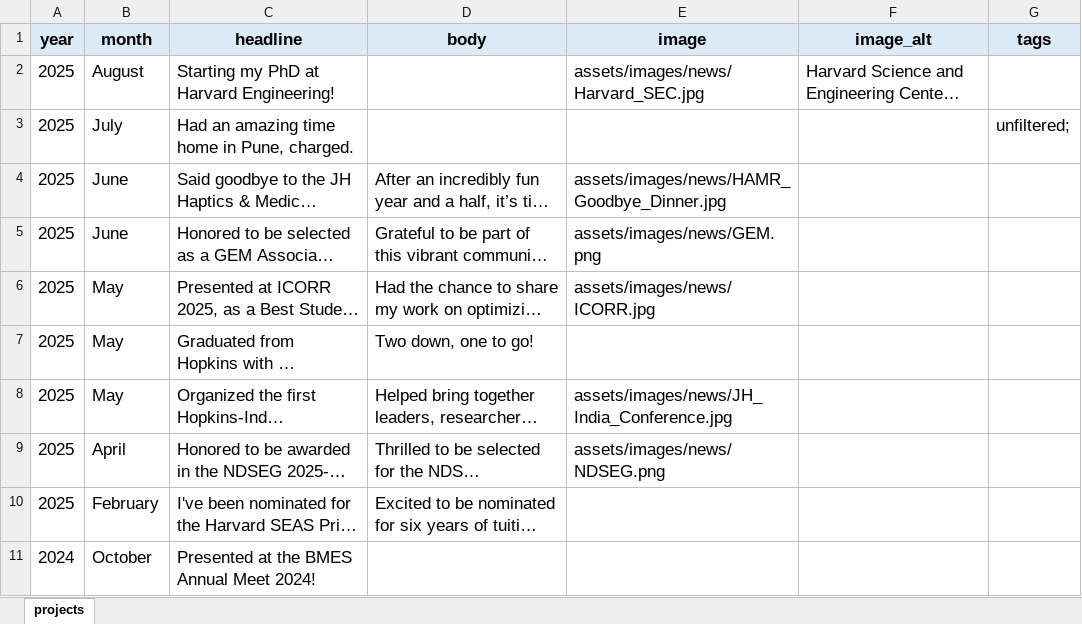
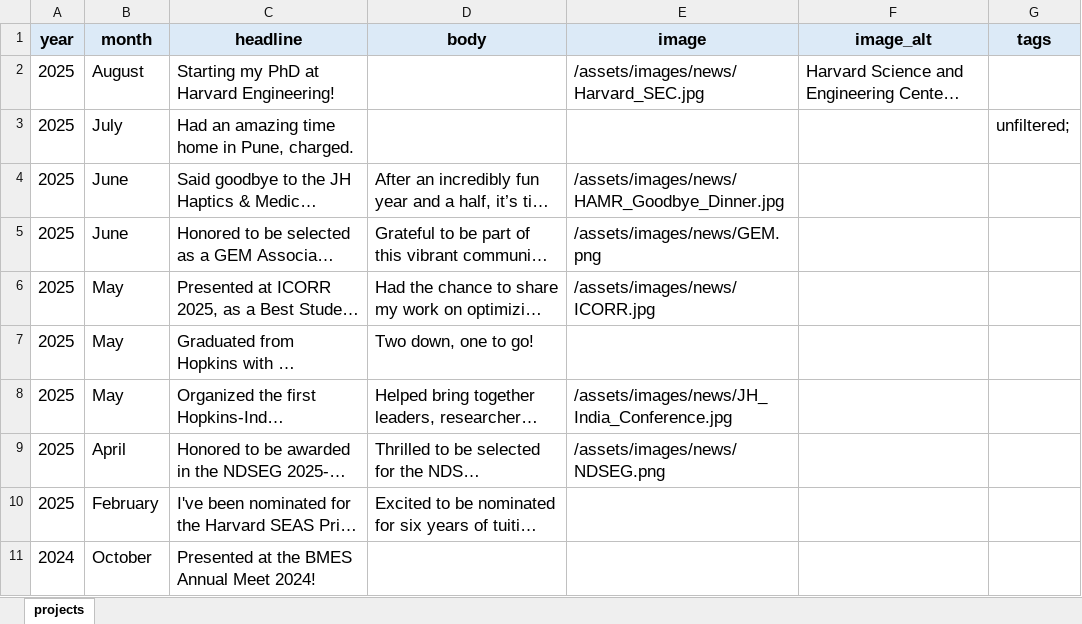
Before and after one commit to anwaypimpalkar/anwaypimpalkar.github.io, an Excel workbook: data/news.xlsx, sheet projects, drawn as a sheet; only a part is shown; long unchanged cells end in …; values as stored, in another font and other column widths than the file's, no borders; the diff names each change by its address in the sheet, - before the commit and + after, or states it on an @@ line.

Commit message:
fixed image paths

```diff
--- a/data/news.xlsx (sheet projects)
+++ b/data/news.xlsx (sheet projects)
-E2 (image): assets/images/news/Harvard_SEC.jpg
+E2 (image): /assets/images/news/Harvard_SEC.jpg
-E4 (image): assets/images/news/HAMR_Goodbye_Dinner.jpg
+E4 (image): /assets/images/news/HAMR_Goodbye_Dinner.jpg
-E5 (image): assets/images/news/GEM.png
+E5 (image): /assets/images/news/GEM.png
-E6 (image): assets/images/news/ICORR.jpg
+E6 (image): /assets/images/news/ICORR.jpg
-E8 (image): assets/images/news/JH_India_Conference.jpg
+E8 (image): /assets/images/news/JH_India_Conference.jpg
-E9 (image): assets/images/news/NDSEG.png
+E9 (image): /assets/images/news/NDSEG.png
```
Also changed, not shown: data/projects.xlsx, 1 other file.
